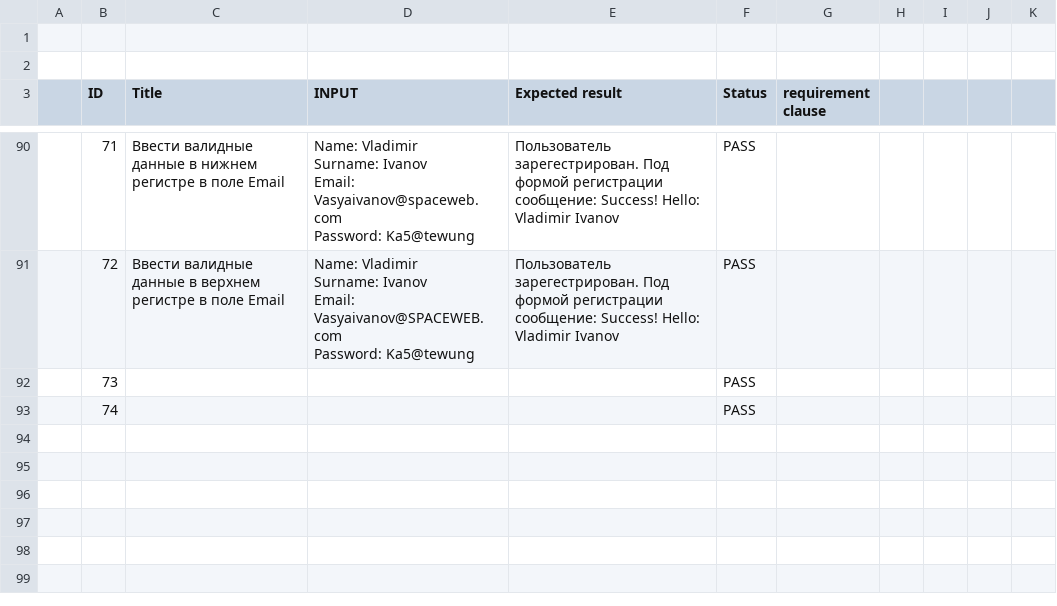
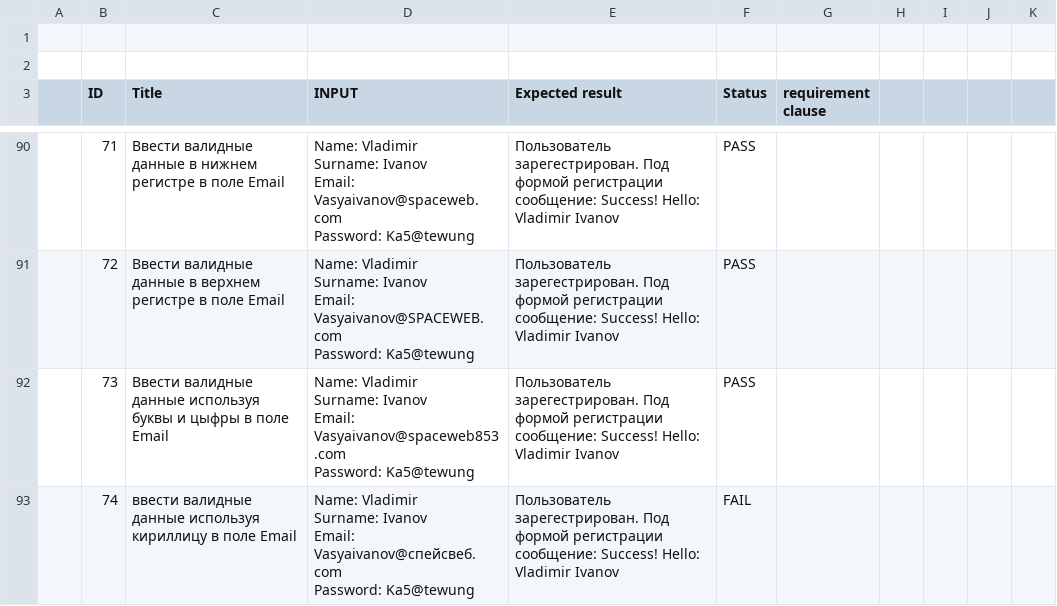
Before and after one commit to gogvyatkin/Group_27, a CSV file: CheckLists/Checklist_11.csv, drawn as a sheet; only a part is shown, gaps mark what is left out.

Commit message:
update checklist to 74

```diff
--- a/CheckLists/Checklist_11.csv
+++ b/CheckLists/Checklist_11.csv
@@ -356,3 +356,9 @@ Email: Vasyaivanov@SPACEWEB.com
 Password: Ka5@tewung",Пользователь зарегестрирован. Под формой регистрации сообщение: Success! Hello: Vladimir Ivanov,PASS,,,,,
-,73,,,,PASS,,,,,
-,74,,,,PASS,,,,,
+,73,Ввести валидные данные используя буквы и цыфры в поле Email,"Name: Vladimir
+Surname: Ivanov
+Email: Vasyaivanov@spaceweb853.com
+Password: Ka5@tewung",Пользователь зарегестрирован. Под формой регистрации сообщение: Success! Hello: Vladimir Ivanov,PASS,,,,,
+,74,ввести валидные данные используя кириллицу в поле Email,"Name: Vladimir
+Surname: Ivanov
+Email: Vasyaivanov@спейсвеб.com
+Password: Ka5@tewung",Пользователь зарегестрирован. Под формой регистрации сообщение: Success! Hello: Vladimir Ivanov,FAIL,,,,,
```
